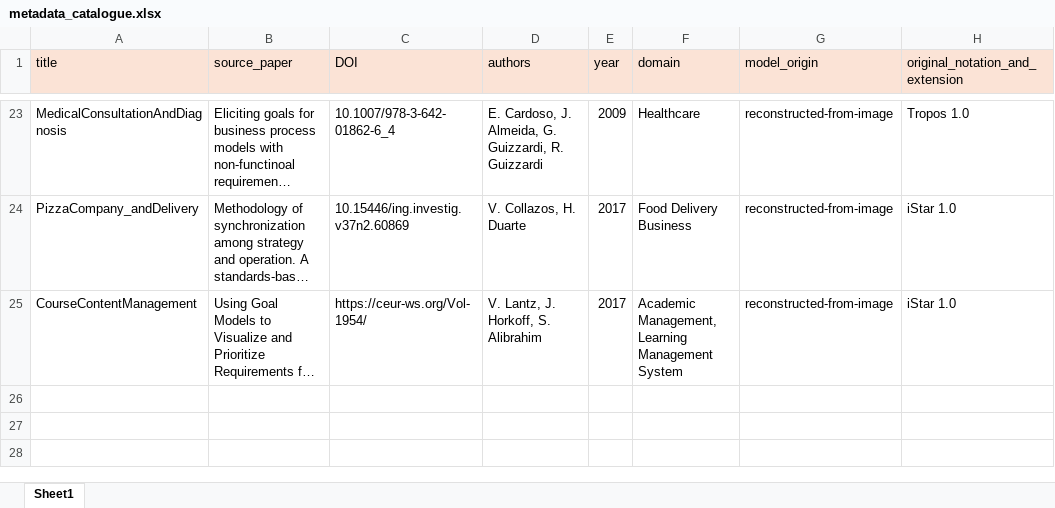
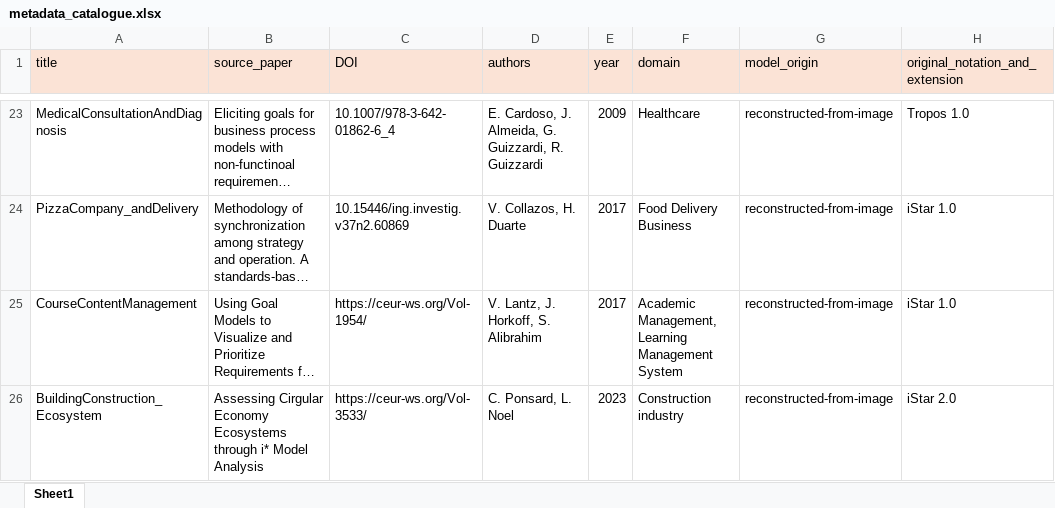
Before and after one commit to esm2345/GoalModelRepository, an Excel workbook: metadata_catalogue.xlsx, sheet Sheet1, drawn as a sheet; only a part is shown, gaps mark what is left out; long unchanged cells end in …; values as stored, in another font and other column widths than the file's, no borders; the diff names each change by its address in the sheet, - before the commit and + after, or states it on an @@ line.

Commit message:
Update metadata_catalogue.xlsx

```diff
--- a/metadata_catalogue.xlsx (sheet Sheet1)
+++ b/metadata_catalogue.xlsx (sheet Sheet1)
+row 26: BuildingConstruction_Ecosystem | Assessing Cirgular Economy Ecosystems through i* Model Analysis | https://ceur-ws.org/Vol-3533/ | C. Ponsard, L. Noel | 2023 | Construction industry | reconstructed-from-image | iStar 2.0
```
